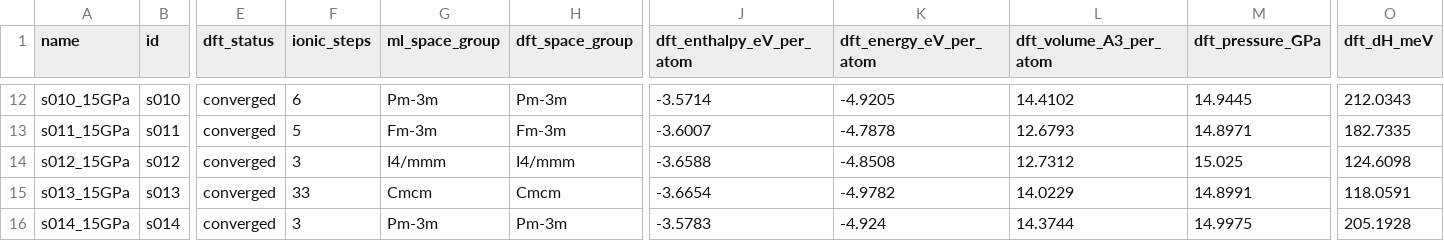
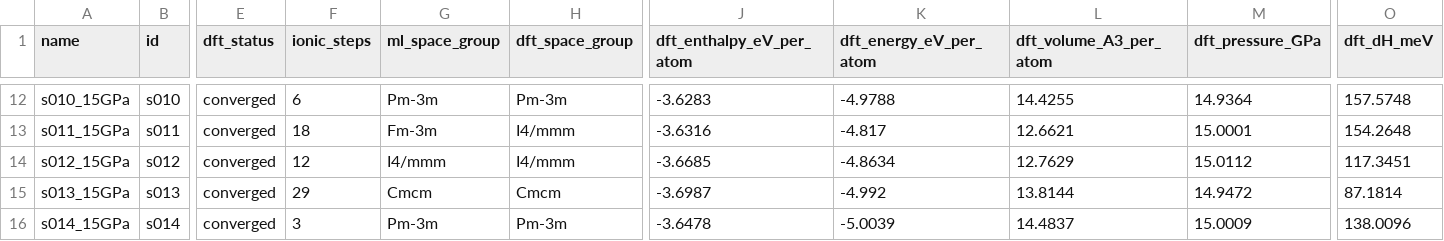
Before and after one commit to k-abhikeern/hp-pilot, a CSV file: 5_stage_vasp_run/outputs/dft_results.csv, drawn as a sheet; only a part is shown, gaps mark what is left out; the diff covers the shown part only; the diff names each change by its address in the sheet, - before the commit and + after, or states it on an @@ line.

```diff
--- a/5_stage_vasp_run/outputs/dft_results.csv
+++ b/5_stage_vasp_run/outputs/dft_results.csv
-J12 (dft_enthalpy_eV_per_atom): -3.5714
+J12 (dft_enthalpy_eV_per_atom): -3.6283
-K12 (dft_energy_eV_per_atom): -4.9205
+K12 (dft_energy_eV_per_atom): -4.9788
-L12 (dft_volume_A3_per_atom): 14.4102
+L12 (dft_volume_A3_per_atom): 14.4255
-M12 (dft_pressure_GPa): 14.9445
+M12 (dft_pressure_GPa): 14.9364
-O12 (dft_dH_meV): 212.0343
+O12 (dft_dH_meV): 157.5748
-F13 (ionic_steps): 5
+F13 (ionic_steps): 18
-H13 (dft_space_group): Fm-3m
+H13 (dft_space_group): I4/mmm
-J13 (dft_enthalpy_eV_per_atom): -3.6007
+J13 (dft_enthalpy_eV_per_atom): -3.6316
-K13 (dft_energy_eV_per_atom): -4.7878
+K13 (dft_energy_eV_per_atom): -4.817
-L13 (dft_volume_A3_per_atom): 12.6793
+L13 (dft_volume_A3_per_atom): 12.6621
-M13 (dft_pressure_GPa): 14.8971
+M13 (dft_pressure_GPa): 15.0001
-O13 (dft_dH_meV): 182.7335
+O13 (dft_dH_meV): 154.2648
-F14 (ionic_steps): 3
+F14 (ionic_steps): 12
-J14 (dft_enthalpy_eV_per_atom): -3.6588
+J14 (dft_enthalpy_eV_per_atom): -3.6685
-K14 (dft_energy_eV_per_atom): -4.8508
+K14 (dft_energy_eV_per_atom): -4.8634
-L14 (dft_volume_A3_per_atom): 12.7312
+L14 (dft_volume_A3_per_atom): 12.7629
-M14 (dft_pressure_GPa): 15.025
+M14 (dft_pressure_GPa): 15.0112
-O14 (dft_dH_meV): 124.6098
+O14 (dft_dH_meV): 117.3451
-F15 (ionic_steps): 33
+F15 (ionic_steps): 29
-J15 (dft_enthalpy_eV_per_atom): -3.6654
+J15 (dft_enthalpy_eV_per_atom): -3.6987
-K15 (dft_energy_eV_per_atom): -4.9782
+K15 (dft_energy_eV_per_atom): -4.992
-L15 (dft_volume_A3_per_atom): 14.0229
+L15 (dft_volume_A3_per_atom): 13.8144
-M15 (dft_pressure_GPa): 14.8991
+M15 (dft_pressure_GPa): 14.9472
-O15 (dft_dH_meV): 118.0591
+O15 (dft_dH_meV): 87.1814
-J16 (dft_enthalpy_eV_per_atom): -3.5783
+J16 (dft_enthalpy_eV_per_atom): -3.6478
-K16 (dft_energy_eV_per_atom): -4.924
+K16 (dft_energy_eV_per_atom): -5.0039
-L16 (dft_volume_A3_per_atom): 14.3744
+L16 (dft_volume_A3_per_atom): 14.4837
-M16 (dft_pressure_GPa): 14.9975
+M16 (dft_pressure_GPa): 15.0009
-O16 (dft_dH_meV): 205.1928
+O16 (dft_dH_meV): 138.0096
```
Also changed, not shown: 88 edited cells elsewhere in this file, 4_stage_incar_build/outputs/input_summary.csv, 33 other files.
